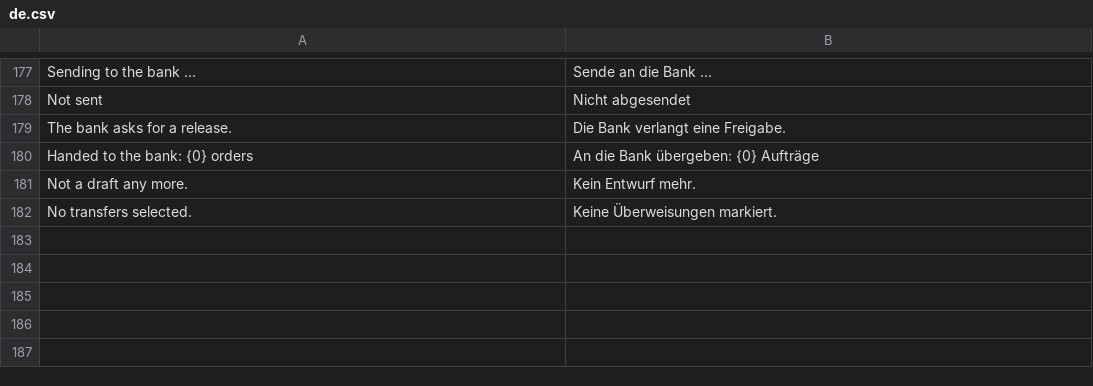
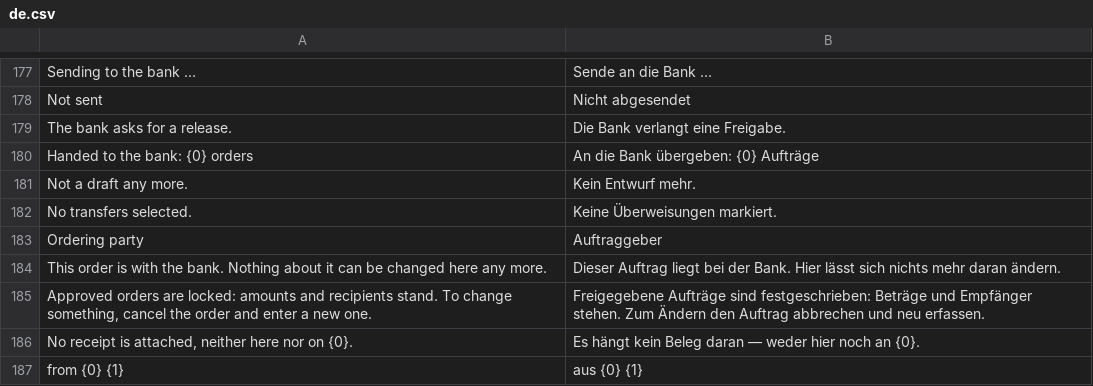
Before and after one commit to AlexanderF123/kefiya, a CSV file: kefiya/translations/de.csv, drawn as a sheet; only a part is shown, gaps mark what is left out; the diff names each change by its address in the sheet, - before the commit and + after, or states it on an @@ line.

```diff
--- a/kefiya/translations/de.csv
+++ b/kefiya/translations/de.csv
+row 183: Ordering party | Auftraggeber
+row 184: This order is with the bank. Nothing about it can be changed here any more. | Dieser Auftrag liegt bei der Bank. Hier lässt sich nichts mehr daran ändern.
+row 185: Approved orders are locked: amounts and recipients stand. To change something, cancel the order and enter a new one. | Freigegebene Aufträge sind festgeschrieben: Beträge und Empfänger stehen. Zum Ändern den Auftrag abbrechen und neu erfassen.
+row 186: No receipt is attached, neither here nor on {0}. | Es hängt kein Beleg daran — weder hier noch an {0}.
+row 187: from {0} {1} | aus {0} {1}
```
Also changed, not shown: 3 other files.
